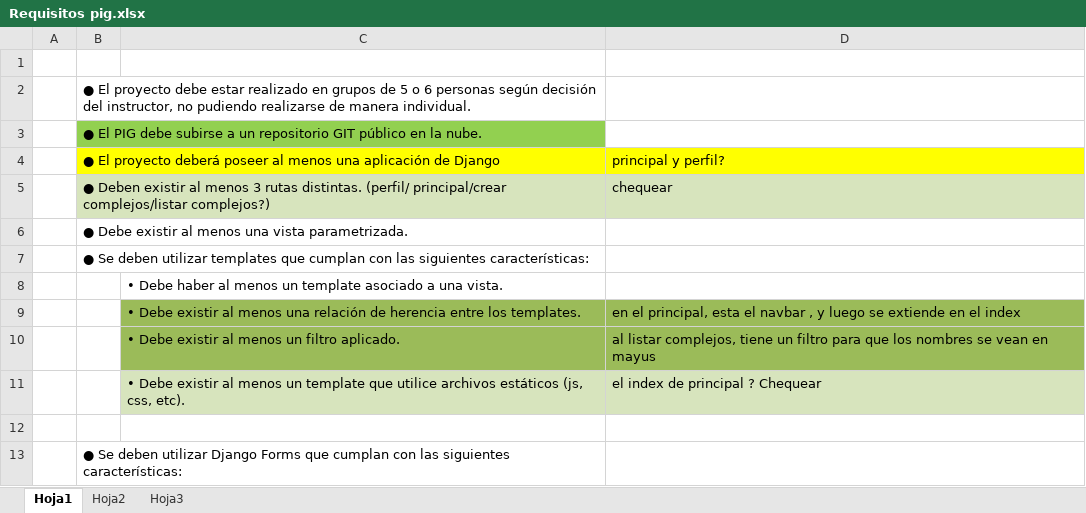
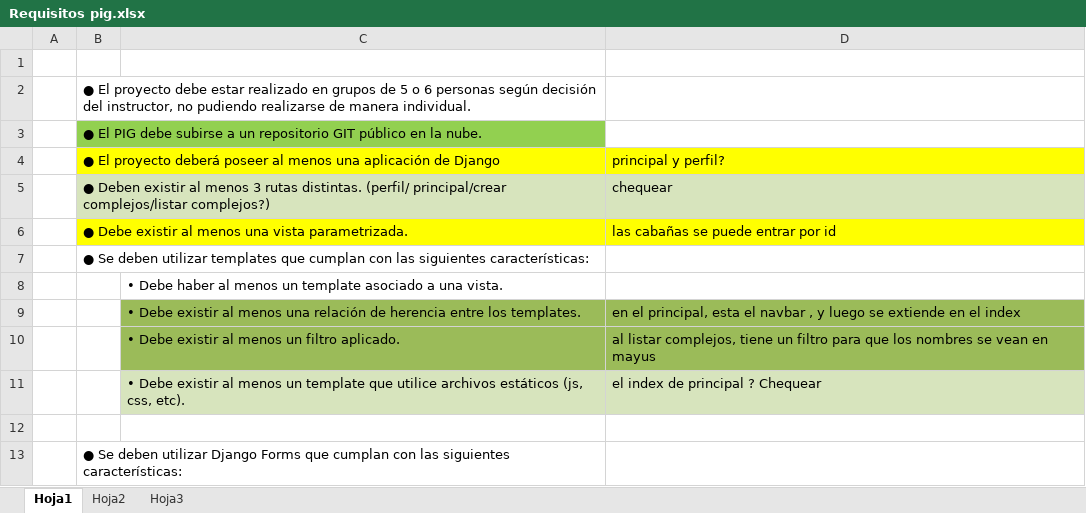
Before and after one commit to GastonSca/grupo6-cdc, an Excel workbook: cabaniapp/Requisitos pig.xlsx, sheet Hoja1, drawn as a sheet; only a part is shown; values as stored, in another font and other column widths than the file's, no borders; the diff names each change by its address in the sheet, - before the commit and + after, or states it on an @@ line.

Commit message:
cabaña se puede entrar por id, falta ruta

```diff
--- a/cabaniapp/Requisitos pig.xlsx (sheet Hoja1)
+++ b/cabaniapp/Requisitos pig.xlsx (sheet Hoja1)
-B6:D6 fill: none
+B6:D6 fill: #FFFF00
-D6: (empty)
+D6: las cabañas se puede entrar por id
```
Also changed, not shown: 3 other files.
